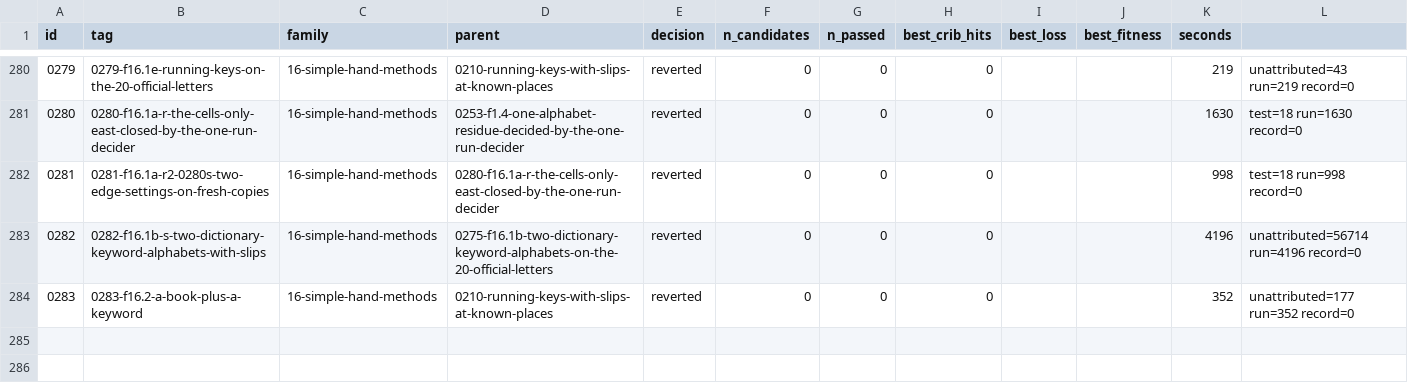
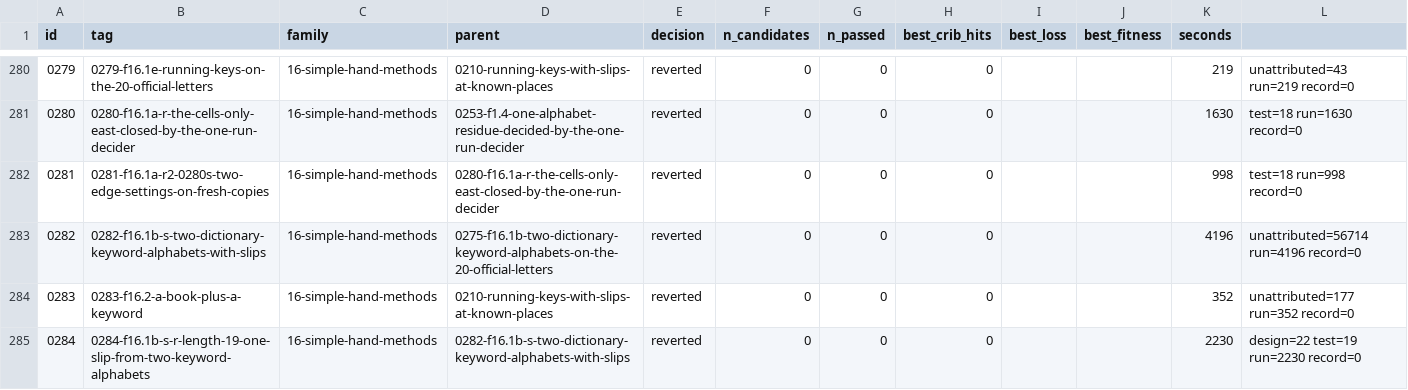
Before and after one commit to akaalias/k4, a TSV file: results.tsv, drawn as a sheet; only a part is shown, gaps mark what is left out; the diff names each change by its address in the sheet, - before the commit and + after, or states it on an @@ line.

Commit message:
exp 0284-f16.1b-s-r-length-19-one-slip-from-two-keyword-alphabets: reverted (0/0 passed gates, best cribs 0/24)
F16.1b-s-r: 0282's edge at key length 19 (K4 one slip from fitting two dictionary keyword alphabets): the count against 1,000 fresh shuffles and against stand-ins that keep the R-to-P repeat at 28 and 66; K4's one-slip settings read with the key free against 1,000 copies that keep the 20 official places; plants with one slip
Family: 16-simple-hand-methods
Parent: 0282-f16.1b-s-two-dictionary-keyword-alphabets-with-slips
Changed: F16.1b-s-r (issue #123). 0282 found K4 fitting a pair of dictionary keyword alphabets at key length 19 in 200 of 210 drop sets of one or two of the 20 official letters, its 20 shuffles in at most 39 (p 0.048, both forms). Here, length 19 only: (1) the same count for 1,000 fresh shuffles, for 300 stand-ins that keep the carved letters at 28 and 66 (R to P twice, 38 = 2 x 19 apart: one of the nine checks at 19 is then free, as on K4), and for 300 that also keep 32 and 70 (A to K, C to M: the same shift on the plain table); (2) every setting K4 fits with one letter dropped, the key free (a chart key, #124): the 11 forced key letters read 33 unknown letters in three runs of 11; quadgram score of the best setting against the same settings on 1,000 copies that keep the 20 official places and shuffle the other 77; the judge on the tops. Strength aimed at: sampled.

```diff
--- a/results.tsv
+++ b/results.tsv
+row 285: 0284 | 0284-f16.1b-s-r-length-19-one-slip-from-two-keyword-alphabets | 16-simple-hand-methods | 0282-f16.1b-s-two-dictionary-keyword-alphabets-with-slips | reverted | 0 | 0 | 0 |  |  | 2230 | design=22 test=19 run=2230 record=0
```
Also changed, not shown: 5 other files.
